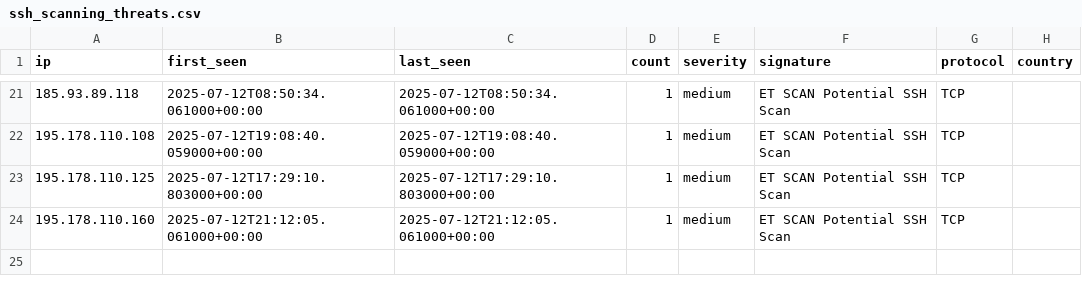
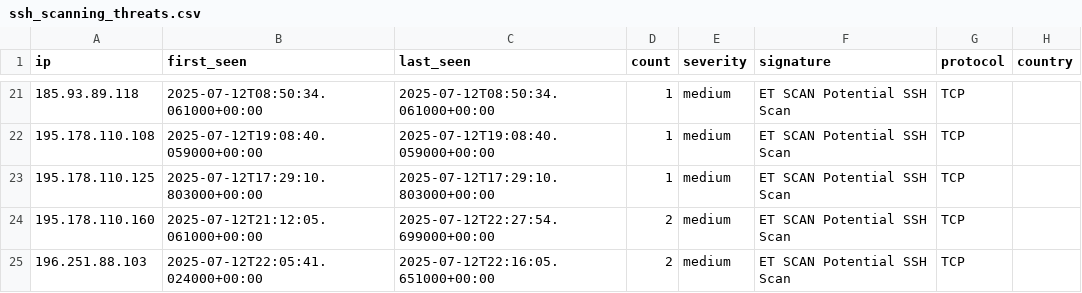
Before and after one commit to Tempest-Solutions-Company/threat-feeds, a CSV file: ssh_scanning_threats.csv, drawn as a sheet; only a part is shown, gaps mark what is left out.

Commit message:
Update threat feeds - 2025-07-12 23:29:12 UTC

```diff
--- a/ssh_scanning_threats.csv
+++ b/ssh_scanning_threats.csv
@@ -23,2 +23,3 @@ ip,first_seen,last_seen,count,severity,signature,protocol,country
 195.178.110.125,2025-07-12T17:29:10.803000+00:00,2025-07-12T17:29:10.803000+00:00,1,medium,"ET SCAN Potential SSH Scan",TCP,
-195.178.110.160,2025-07-12T21:12:05.061000+00:00,2025-07-12T21:12:05.061000+00:00,1,medium,"ET SCAN Potential SSH Scan",TCP,
+195.178.110.160,2025-07-12T21:12:05.061000+00:00,2025-07-12T22:27:54.699000+00:00,2,medium,"ET SCAN Potential SSH Scan",TCP,
+196.251.88.103,2025-07-12T22:05:41.024000+00:00,2025-07-12T22:16:05.651000+00:00,2,medium,"ET SCAN Potential SSH Scan",TCP,
```
